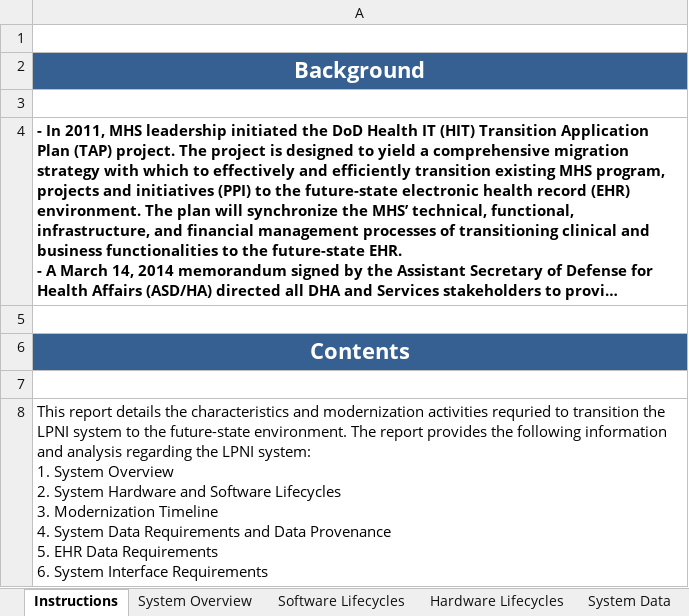
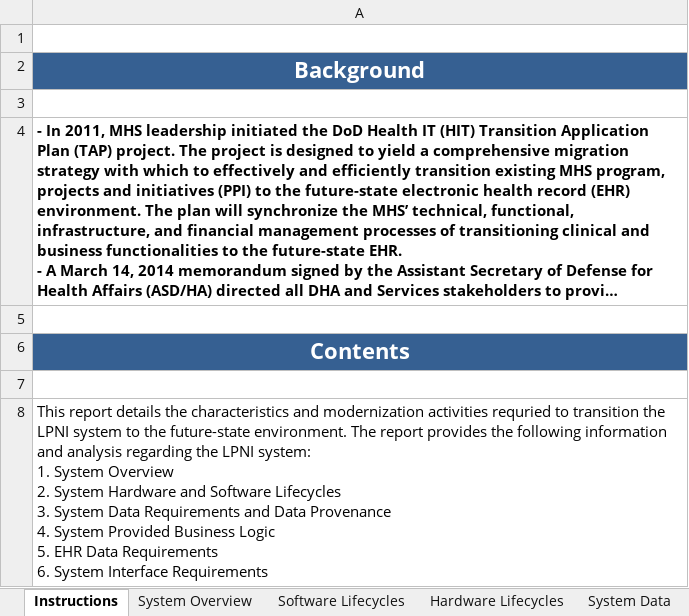
Before and after one commit to SEMOSS/Semoss, an Excel workbook: export/Reports/Individual_System_LPNI_Transition_Report_Template.xlsx, sheet Instructions, drawn as a sheet; long unchanged cells end in …; values as stored, in another font and other column widths than the file's, no borders; ↵ is a line break in a cell; the diff names each change by its address in the sheet, - before the commit and + after, or states it on an @@ line.

```diff
--- a/export/Reports/Individual_System_LPNI_Transition_Report_Template.xlsx (sheet Instructions)
+++ b/export/Reports/Individual_System_LPNI_Transition_Report_Template.xlsx (sheet Instructions)
-A8: …Lifecycles ↵ 3. Modernization Timeline ↵ 4. System Data Requirements and Data Provenance ↵ 5. EHR…
+A8: …Lifecycles ↵ 3. System Data Requirements and Data Provenance ↵ 4. System Provided Business Logic ↵ 5. EHR…
```
Also changed, not shown: other sheet tabs, charts or pictures, export/Reports/Individual_System_HPI_Transition_Report_Template.xlsx, export/Reports/Individual_System_HPNI_Transition_Report_Template.xlsx, 1 other file.
